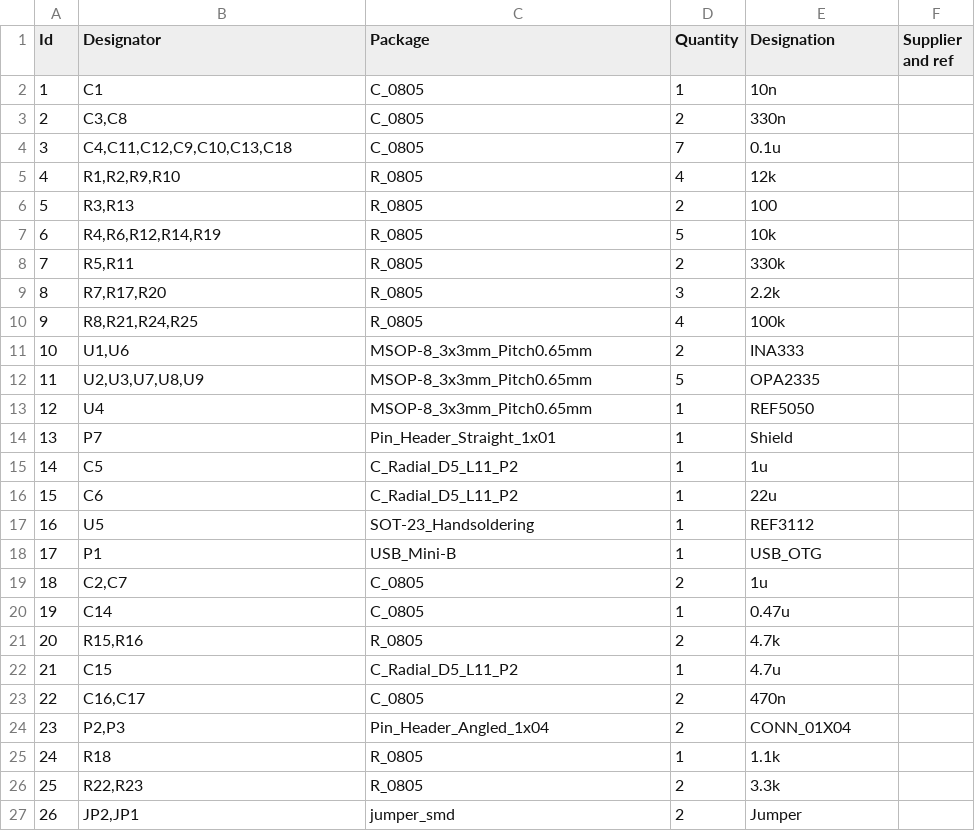
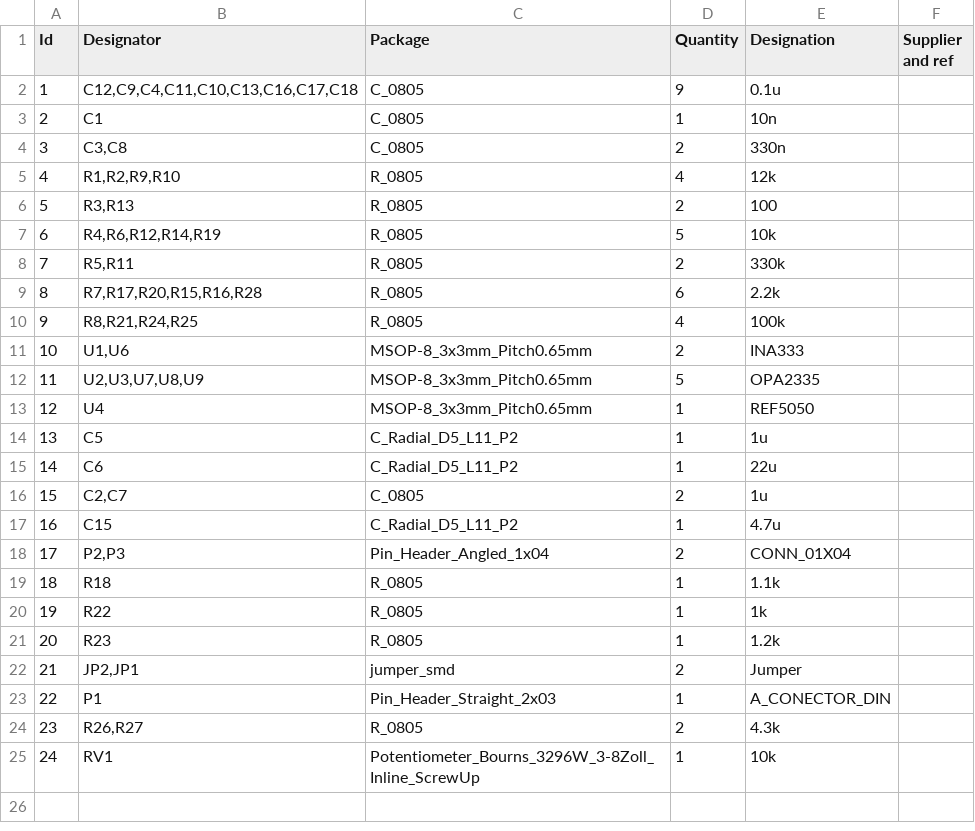
Before and after one commit to IIBM/stethoscope, a CSV file: PCB/Placa/ECG.csv, drawn as a sheet; removed rows and columns are numbered as before the commit, all else as after; the diff names each change by its address in the sheet, - before the commit and + after, or states it on an @@ line.

```diff
--- a/PCB/Placa/ECG.csv
+++ b/PCB/Placa/ECG.csv
+row 2: 1 | C12,C9,C4,C11,C10,C13,C16,C17,C18 | C_0805 | 9 | 0.1u
@@ column A (Id) renumbered between rows 3 and 22 @@
-row 4: 3 | C4,C11,C12,C9,C10,C13,C18 | C_0805 | 7 | 0.1u
-B9 (Designator): R7,R17,R20
+B9 (Designator): R7,R17,R20,R15,R16,R28
-D9 (Quantity): 3
+D9 (Quantity): 6
-row 14: 13 | P7 | Pin_Header_Straight_1x01 | 1 | Shield
-row 17: 16 | U5 | SOT-23_Handsoldering | 1 | REF3112
-row 18: 17 | P1 | USB_Mini-B | 1 | USB_OTG
-row 20: 19 | C14 | C_0805 | 1 | 0.47u
-row 21: 20 | R15,R16 | R_0805 | 2 | 4.7k
-row 23: 22 | C16,C17 | C_0805 | 2 | 470n
-row 26: 25 | R22,R23 | R_0805 | 2 | 3.3k
+row 20: 19 | R22 | R_0805 | 1 | 1k
+row 21: 20 | R23 | R_0805 | 1 | 1.2k
+row 23: 22 | P1 | Pin_Header_Straight_2x03 | 1 | A_CONECTOR_DIN
+row 24: 23 | R26,R27 | R_0805 | 2 | 4.3k
+row 25: 24 | RV1 | Potentiometer_Bourns_3296W_3-8Zoll_Inline_ScrewUp | 1 | 10k
```
Also changed, not shown: 5 other files.
